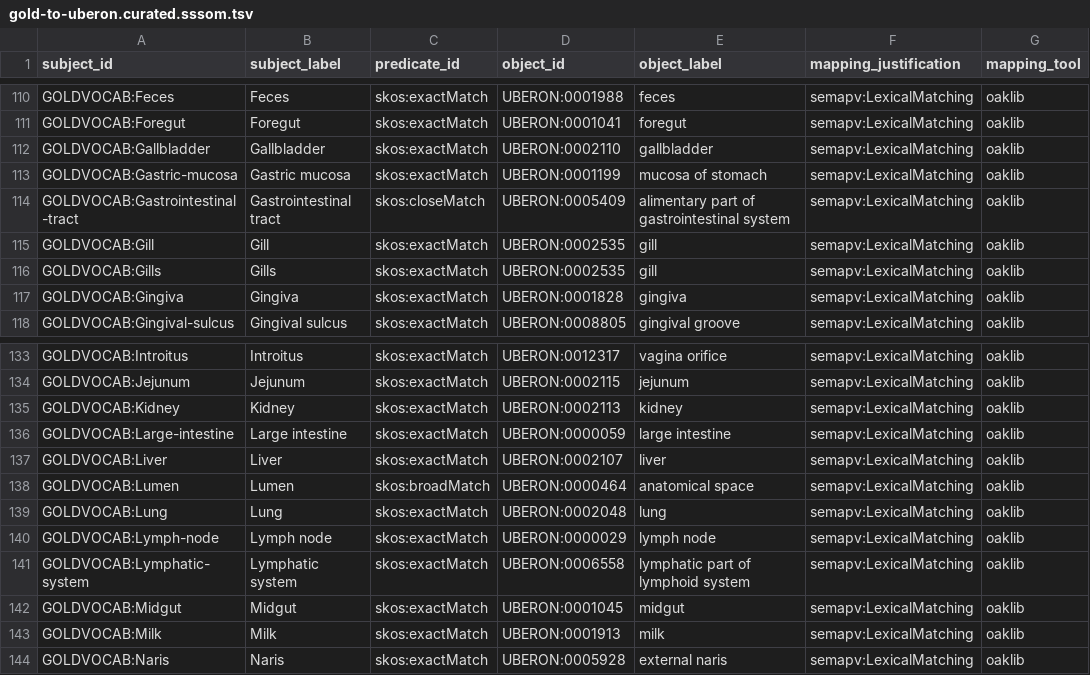
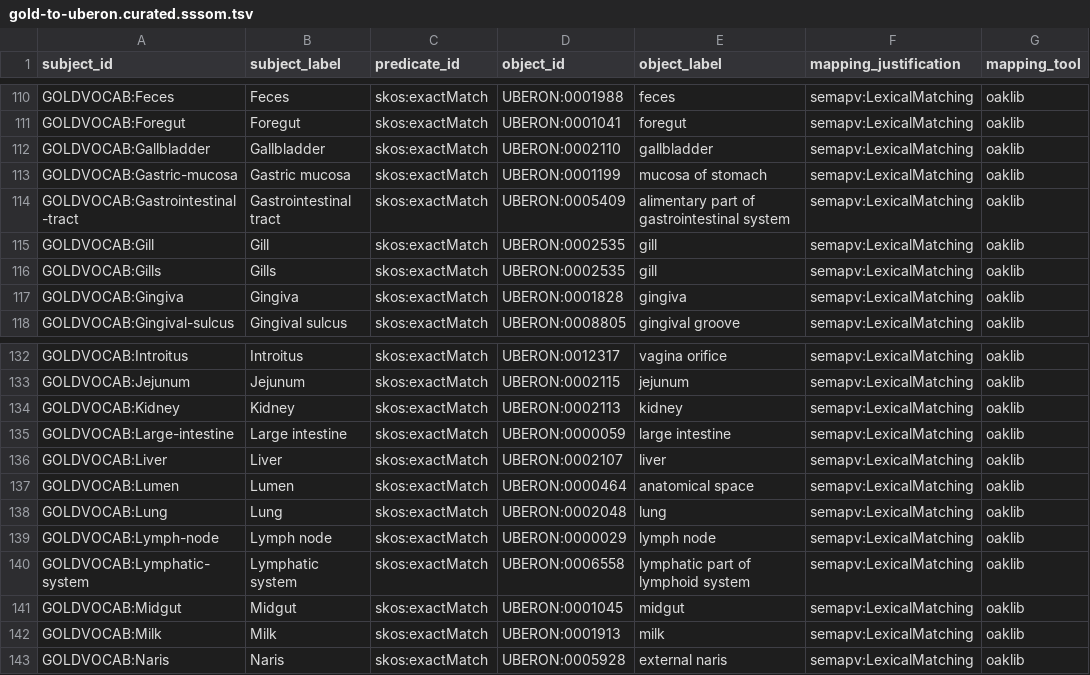
Before and after one commit to cmungall/gold-ontology, a TSV file: mappings/gold-to-uberon.curated.sssom.tsv, drawn as a sheet; only a part is shown, gaps mark what is left out; addresses are those after the commit; the diff covers the shown part only; the diff names each change by its address in the sheet, - before the commit and + after, or states it on an @@ line.

```diff
--- a/mappings/gold-to-uberon.curated.sssom.tsv
+++ b/mappings/gold-to-uberon.curated.sssom.tsv
-C114 (predicate_id): skos:closeMatch
+C114 (predicate_id): skos:exactMatch
-C137 (predicate_id): skos:broadMatch
+C137 (predicate_id): skos:exactMatch
```
Also changed, not shown: 3 added rows, 3 removed rows and 18 edited cells elsewhere in this file, config/gold-env-synonyms.tsv, mappings/gold-to-obi.curated.sssom.tsv, 26 other files.
